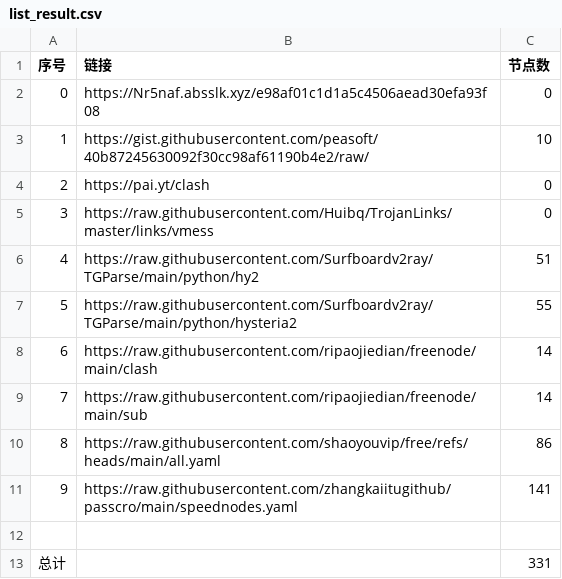
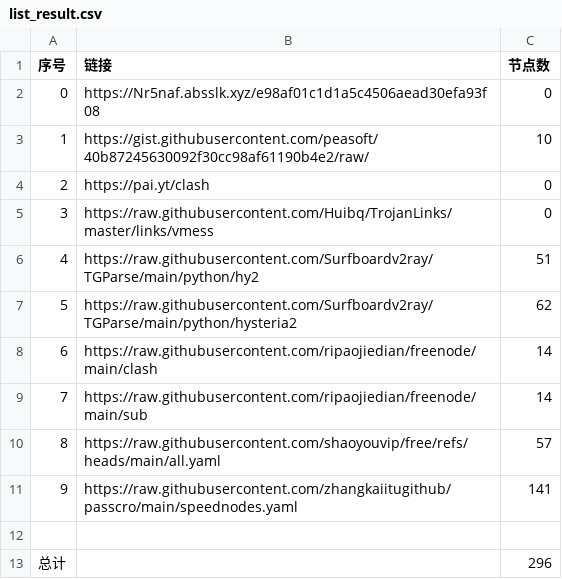
Before and after one commit to kelvinzhu120/NoMoreWalls, a CSV file: list_result.csv, drawn as a sheet.

```diff
--- a/list_result.csv
+++ b/list_result.csv
@@ -6,8 +6,8 @@
 4,https://raw.githubusercontent.com/Surfboardv2ray/TGParse/main/python/hy2,51
-5,https://raw.githubusercontent.com/Surfboardv2ray/TGParse/main/python/hysteria2,55
+5,https://raw.githubusercontent.com/Surfboardv2ray/TGParse/main/python/hysteria2,62
 6,https://raw.githubusercontent.com/ripaojiedian/freenode/main/clash,14
 7,https://raw.githubusercontent.com/ripaojiedian/freenode/main/sub,14
-8,https://raw.githubusercontent.com/shaoyouvip/free/refs/heads/main/all.yaml,86
+8,https://raw.githubusercontent.com/shaoyouvip/free/refs/heads/main/all.yaml,57
 9,https://raw.githubusercontent.com/zhangkaiitugithub/passcro/main/speednodes.yaml,141
 
-总计,,331
+总计,,296
```
Also changed, not shown: 27 other files.
